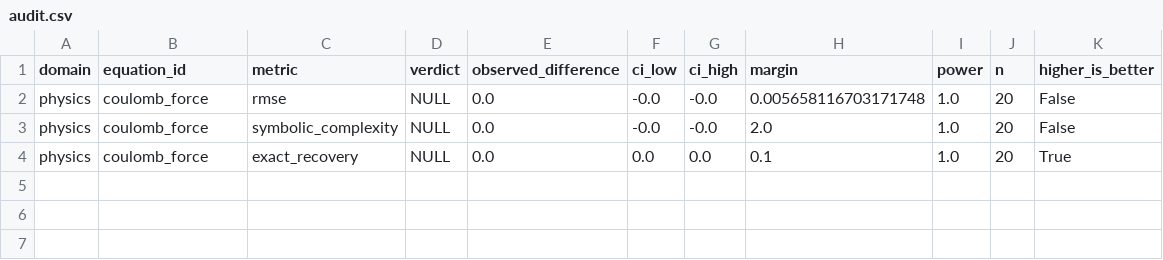
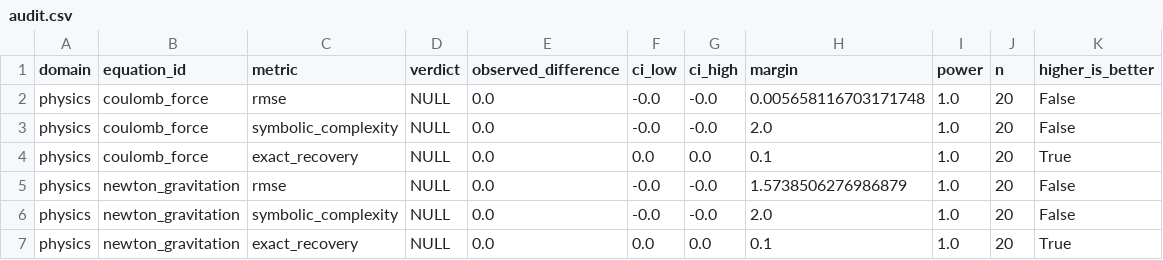
Before and after one commit to shlokkvaishnav/Null-Scaffold-Audit, a CSV file: results/null_scaffold_audit/clean_crn/audit.csv, drawn as a sheet.

```diff
--- a/results/null_scaffold_audit/clean_crn/audit.csv
+++ b/results/null_scaffold_audit/clean_crn/audit.csv
@@ -4 +4,4 @@ physics,coulomb_force,symbolic_complexity,NULL,0.0,-0.0,-0.0,2.0,1.0,20,False
 physics,coulomb_force,exact_recovery,NULL,0.0,0.0,0.0,0.1,1.0,20,True
+physics,newton_gravitation,rmse,NULL,0.0,-0.0,-0.0,1.5738506276986879,1.0,20,False
+physics,newton_gravitation,symbolic_complexity,NULL,0.0,-0.0,-0.0,2.0,1.0,20,False
+physics,newton_gravitation,exact_recovery,NULL,0.0,0.0,0.0,0.1,1.0,20,True
```
Also changed, not shown: 3 other files.
